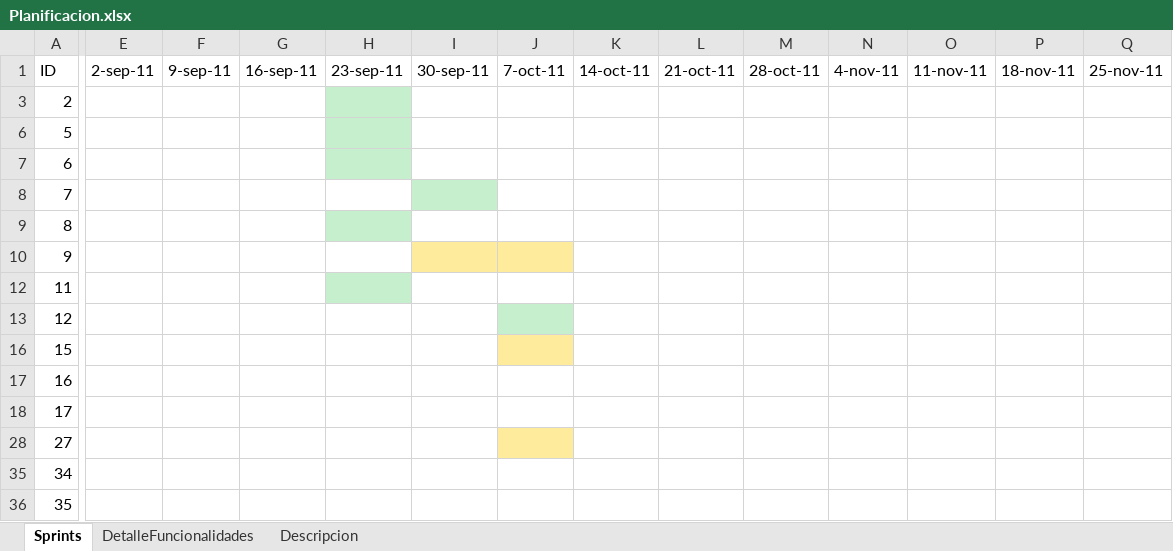
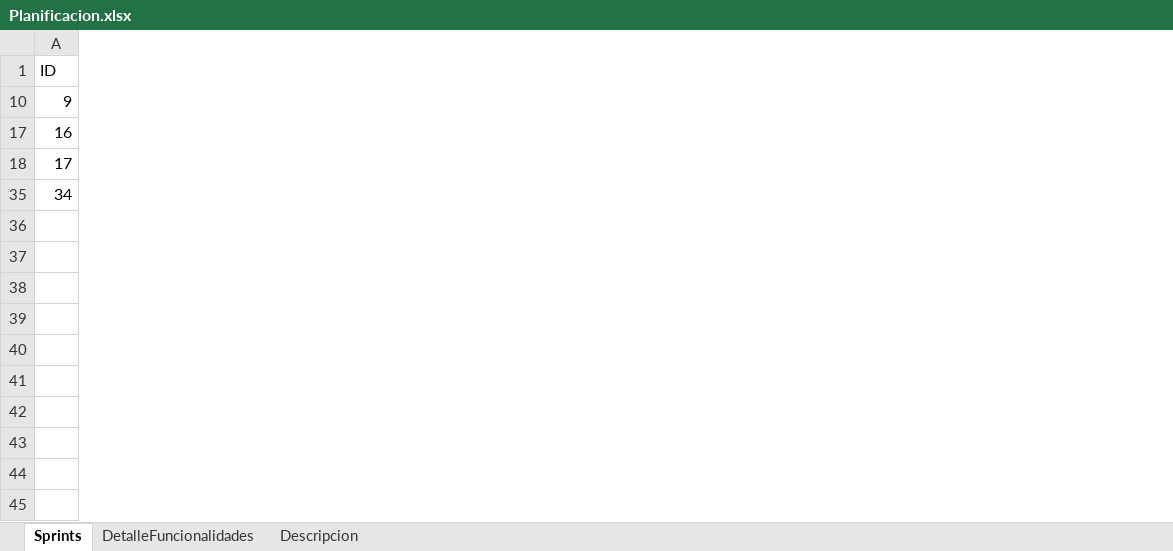
Before and after one commit to sebastiansanio/tallerdeprogramacion2fiuba, an Excel workbook: Documentacion/Planificacion.xlsx, sheet Sprints, drawn as a sheet; only a part is shown, gaps mark what is left out; values as stored, in another font and other column widths than the file's, no borders; table styles not drawn; removed rows and columns are numbered as before the commit, all else as after; rows hold the shown columns only; the diff covers the shown part only; the diff names each change by its address in the sheet, - before the commit and + after, or states it on an @@ line.

```diff
--- a/Documentacion/Planificacion.xlsx (sheet Sprints)
+++ b/Documentacion/Planificacion.xlsx (sheet Sprints)
-column E (2-sep-11), empty
-column F (9-sep-11), empty
-column G (16-sep-11), empty
-column H (23-sep-11), empty
-column I (30-sep-11), empty
-column J (7-oct-11), empty
-column K (14-oct-11), empty
-column L (21-oct-11), empty
-column M (28-oct-11), empty
-column N (4-nov-11), empty
-column O (11-nov-11), empty
-column P (18-nov-11), empty
-column Q (25-nov-11), empty
-row 3: 2
-row 6: 5
-row 7: 6
-row 8: 7
-row 9: 8
-row 12: 11
-row 13: 12
-row 16: 15
-row 28: 27
-row 36: 35
```
Also changed, not shown: 2 added columns and 1 removed column elsewhere in this sheet, hidden cells.
